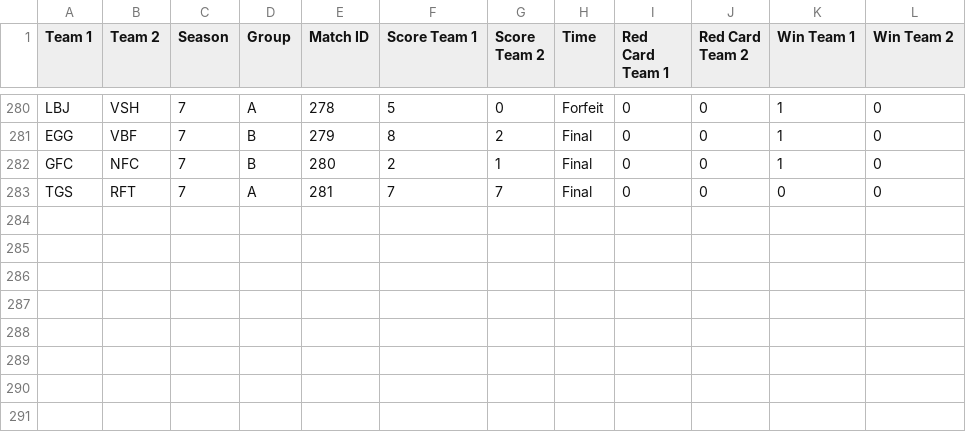
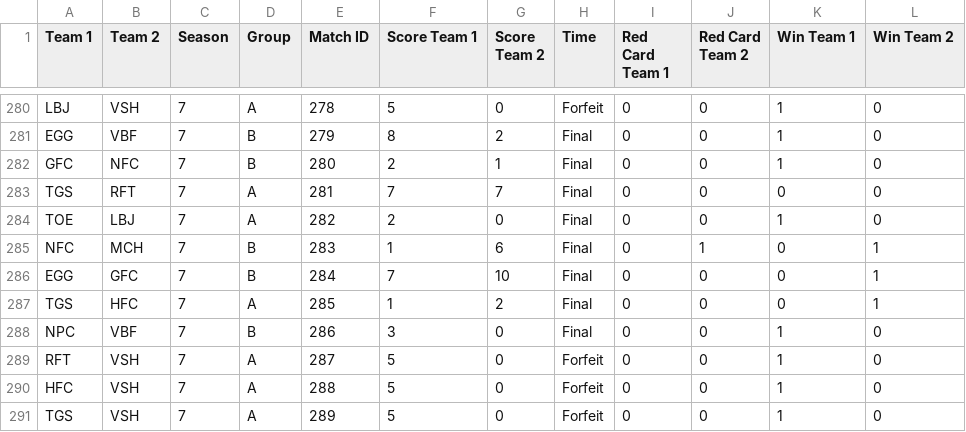
Before and after one commit to Fejiroisaacs/Haverford-IFL, a CSV file: data/Match_Results.csv, drawn as a sheet; only a part is shown, gaps mark what is left out.

```diff
--- a/data/Match_Results.csv
+++ b/data/Match_Results.csv
@@ -283 +283,9 @@ GFC,NFC,7,B,280,2,1,Final,0,0,1,0
 TGS,RFT,7,A,281,7,7,Final,0,0,0,0
+TOE,LBJ,7,A,282,2,0,Final,0,0,1,0
+NFC,MCH,7,B,283,1,6,Final,0,1,0,1
+EGG,GFC,7,B,284,7,10,Final,0,0,0,1
+TGS,HFC,7,A,285,1,2,Final,0,0,0,1
+NPC,VBF,7,B,286,3,0,Final,0,0,1,0
+RFT,VSH,7,A,287,5,0,Forfeit,0,0,1,0
+HFC,VSH,7,A,288,5,0,Forfeit,0,0,1,0
+TGS,VSH,7,A,289,5,0,Forfeit,0,0,1,0
```
Also changed, not shown: data/S26_Schedule.csv, data/player_match_stats.csv, 6 other files.
